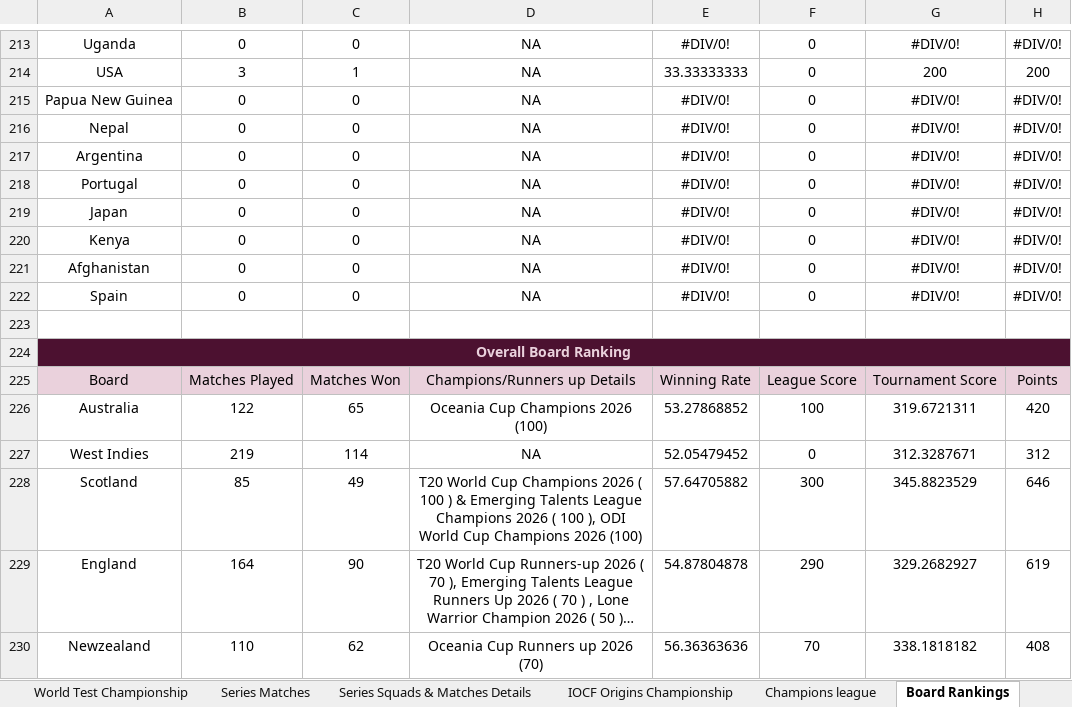
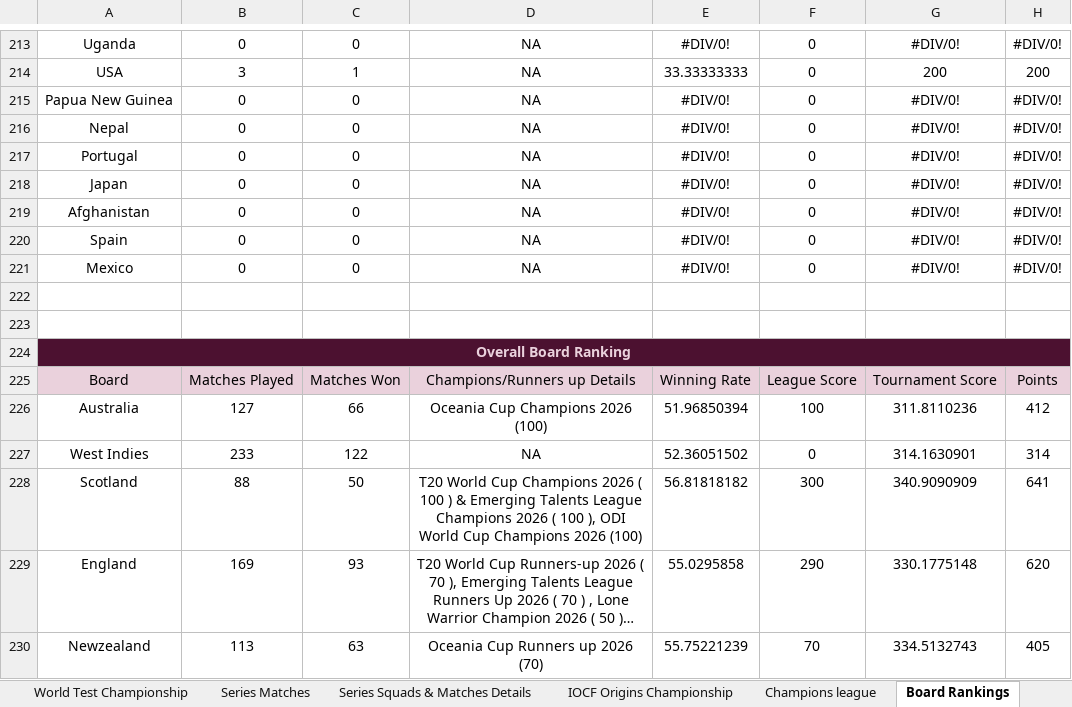
Before and after one commit to Nishanth-Ganiga/IOCF-Official, an Excel workbook: IOCF ALL BOARDS .xlsx, sheet Board Rankings, drawn as a sheet; only a part is shown, gaps mark what is left out; long unchanged cells end in …; values as stored, in another font and other column widths than the file's, no borders; charts and pictures not drawn; removed rows and columns are numbered as before the commit, all else as after; the diff covers the shown part only; the diff names each change by its address in the sheet, - before the commit and + after, or states it on an @@ line.

```diff
--- a/IOCF ALL BOARDS .xlsx (sheet Board Rankings)
+++ b/IOCF ALL BOARDS .xlsx (sheet Board Rankings)
-row 217: Argentina | 0 | 0 | NA | #DIV/0! | 0 | #DIV/0! | #DIV/0!
-row 220: Kenya | 0 | 0 | NA | #DIV/0! | 0 | #DIV/0! | #DIV/0!
+row 221: Mexico | 0 | 0 | NA | #DIV/0! | 0 | #DIV/0! | #DIV/0!
+row 222: (empty)
-B226: 122
+B226: 127
-C226: 65
+C226: 66
-E226: 53.27868852
+E226: 51.96850394
-G226: 319.6721311
+G226: 311.8110236
-H226: 420
+H226: 412
-B227: 219
+B227: 233
-C227: 114
+C227: 122
-E227: 52.05479452
+E227: 52.36051502
-G227: 312.3287671
+G227: 314.1630901
-H227: 312
+H227: 314
-B228: 85
+B228: 88
-C228: 49
+C228: 50
-E228: 57.64705882
+E228: 56.81818182
-G228: 345.8823529
+G228: 340.9090909
-H228: 646
+H228: 641
-B229: 164
+B229: 169
-C229: 90
+C229: 93
-E229: 54.87804878
+E229: 55.0295858
-G229: 329.2682927
+G229: 330.1775148
-H229: 619
+H229: 620
-B230: 110
+B230: 113
-C230: 62
+C230: 63
-E230: 56.36363636
+E230: 55.75221239
-G230: 338.1818182
+G230: 334.5132743
-H230: 408
+H230: 405
```
Also changed, not shown: 16 added rows, 17 removed rows and 294 edited cells elsewhere in this sheet, sheet Series Squads & Matches Details, sheet IOCF Origins Championship, sheet WestIndies, sheet Bangladesh, sheet Series Matches, sheet World Test Championship, 27 more sheets, formulas that keep their value, 5 other files.
